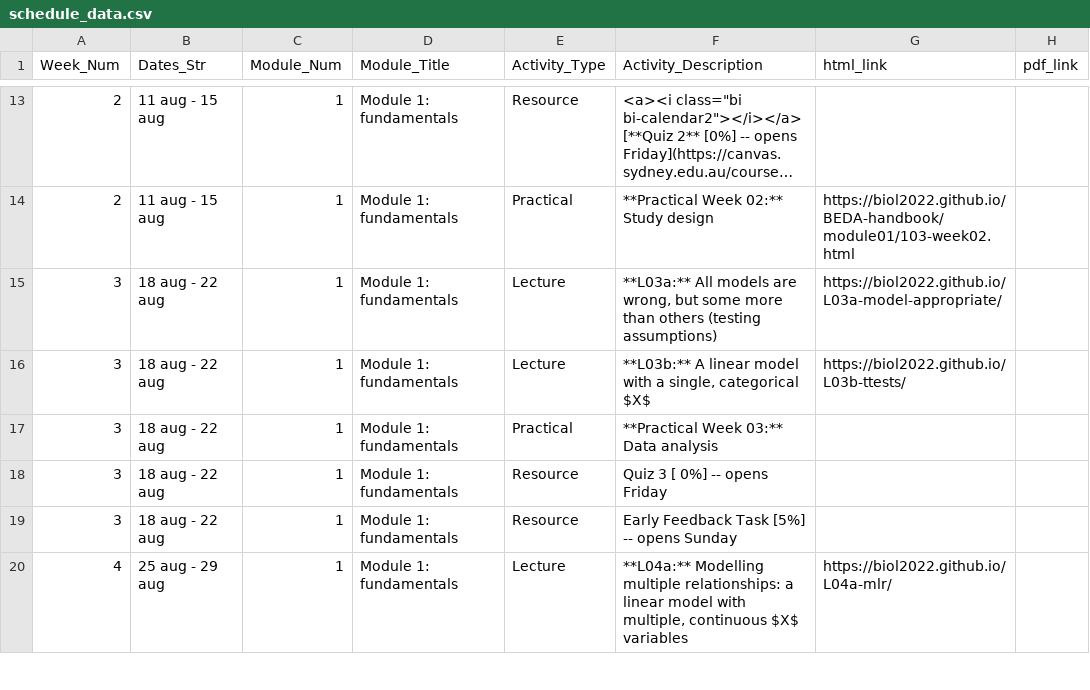
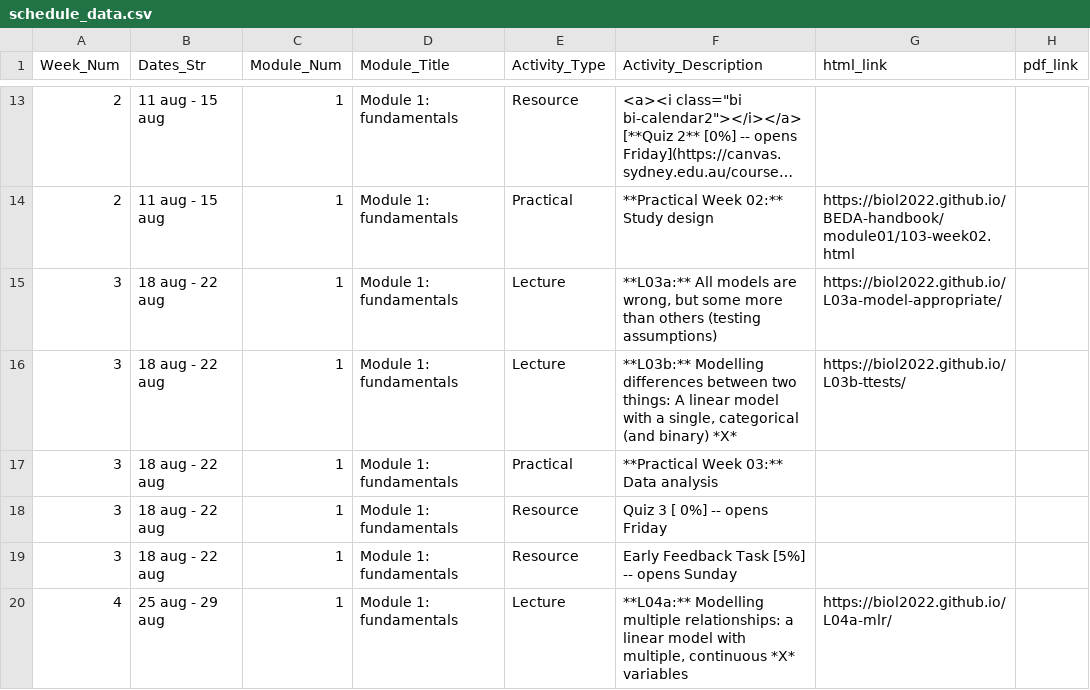
Before and after one commit to BIOL2022/BEDA-handbook, a CSV file: assets/schedule_data.csv, drawn as a sheet; only a part is shown, gaps mark what is left out; long unchanged cells end in …; the diff covers the shown part only.

Commit message:
chore: update the schedule again...

```diff
--- a/assets/schedule_data.csv
+++ b/assets/schedule_data.csv
@@ -15,3 +15,3 @@ Week_Num,Dates_Str,Module_Num,Module_Title,Activity_Type,Activity_Description,ht
 3,18 aug - 22 aug,1,Module 1: fundamentals,Lecture,"**L03a:** All models are wrong, but some more than others (testing assumptions)",https://biol2022.github.io/L03a-model-appropriate/,
-3,18 aug - 22 aug,1,Module 1: fundamentals,Lecture,"**L03b:** A linear model with a single, categorical $X$ ",https://biol2022.github.io/L03b-ttests/,
+3,18 aug - 22 aug,1,Module 1: fundamentals,Lecture,"**L03b:** Modelling differences between two things: A linear model with a single, categorical (and binary) *X*",https://biol2022.github.io/L03b-ttests/,
 3,18 aug - 22 aug,1,Module 1: fundamentals,Practical,**Practical Week 03:**  Data analysis,,
@@ -19,2 +19,2 @@ Week_Num,Dates_Str,Module_Num,Module_Title,Activity_Type,Activity_Description,ht
 3,18 aug - 22 aug,1,Module 1: fundamentals,Resource,Early Feedback Task  [5%] -- opens Sunday,,
-4,25 aug - 29 aug,1,Module 1: fundamentals,Lecture,"**L04a:** Modelling multiple relationships: a linear model with multiple, continuous $X$ variables",https://biol2022.github.io/L04a-mlr/,
+4,25 aug - 29 aug,1,Module 1: fundamentals,Lecture,"**L04a:** Modelling multiple relationships: a linear model with multiple, continuous  *X* variables",https://biol2022.github.io/L04a-mlr/,
```
Also changed, not shown: 3 edited cells elsewhere in this file, 1 other file.
